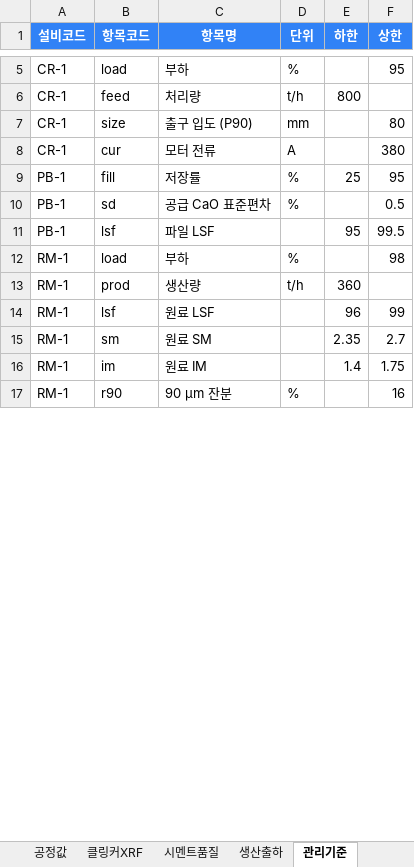
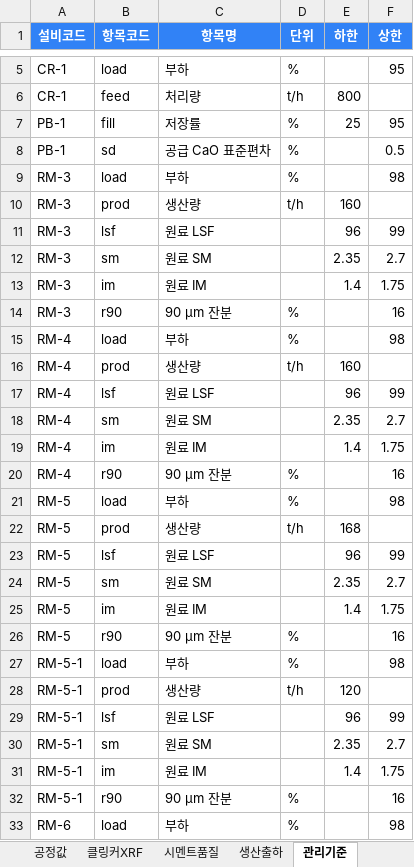
Before and after one commit to SPC-Blue365/Blue365, an Excel workbook: cement_plant_3d/업로드양식.xlsx, sheet 관리기준, drawn as a sheet; only a part is shown, gaps mark what is left out; values as stored, in another font and other column widths than the file's, no borders; removed rows and columns are numbered as before the commit, all else as after; the diff covers the shown part only; the diff names each change by its address in the sheet, - before the commit and + after, or states it on an @@ line.

```diff
--- a/cement_plant_3d/업로드양식.xlsx (sheet 관리기준)
+++ b/cement_plant_3d/업로드양식.xlsx (sheet 관리기준)
-row 7: CR-1 | size | 출구 입도 (P90) | mm |  | 80
-row 8: CR-1 | cur | 모터 전류 | A |  | 380
-row 11: PB-1 | lsf | 파일 LSF |  | 95 | 99.5
+row 9: RM-3 | load | 부하 | % |  | 98
+row 10: RM-3 | prod | 생산량 | t/h | 160
+row 11: RM-3 | lsf | 원료 LSF |  | 96 | 99
+row 12: RM-3 | sm | 원료 SM |  | 2.35 | 2.7
+row 13: RM-3 | im | 원료 IM |  | 1.4 | 1.75
+row 14: RM-3 | r90 | 90 µm 잔분 | % |  | 16
+row 15: RM-4 | load | 부하 | % |  | 98
+row 16: RM-4 | prod | 생산량 | t/h | 160
+row 17: RM-4 | lsf | 원료 LSF |  | 96 | 99
+row 18: RM-4 | sm | 원료 SM |  | 2.35 | 2.7
+row 19: RM-4 | im | 원료 IM |  | 1.4 | 1.75
+row 20: RM-4 | r90 | 90 µm 잔분 | % |  | 16
+row 21: RM-5 | load | 부하 | % |  | 98
+row 22: RM-5 | prod | 생산량 | t/h | 168
+row 23: RM-5 | lsf | 원료 LSF |  | 96 | 99
+row 24: RM-5 | sm | 원료 SM |  | 2.35 | 2.7
+row 25: RM-5 | im | 원료 IM |  | 1.4 | 1.75
+row 26: RM-5 | r90 | 90 µm 잔분 | % |  | 16
-A27:A32 (설비코드): RM-1
+A27:A32 (설비코드): RM-5-1
-E28 (하한): 360
+E28 (하한): 120
+row 33: RM-6 | load | 부하 | % |  | 98
```
Also changed, not shown: 83 added rows, 23 removed rows, 2 moved rows and 9 edited cells elsewhere in this sheet, sheet 공정값, sheet 클링커XRF, sheet 시멘트품질, sheet 생산출하, sheet 안내, 4 other files.
